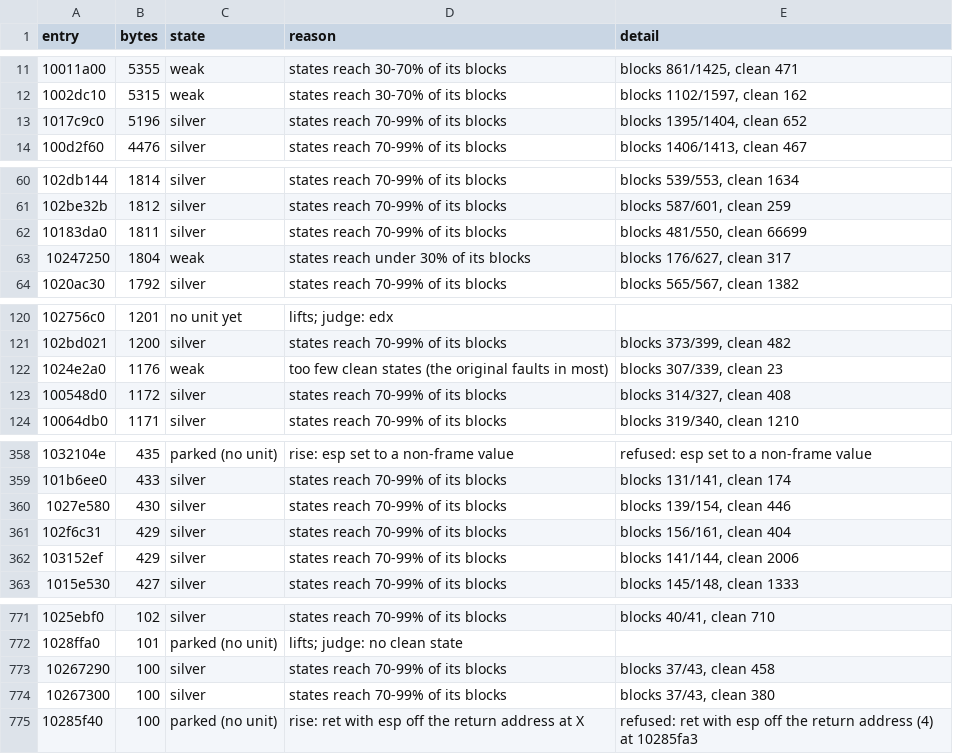
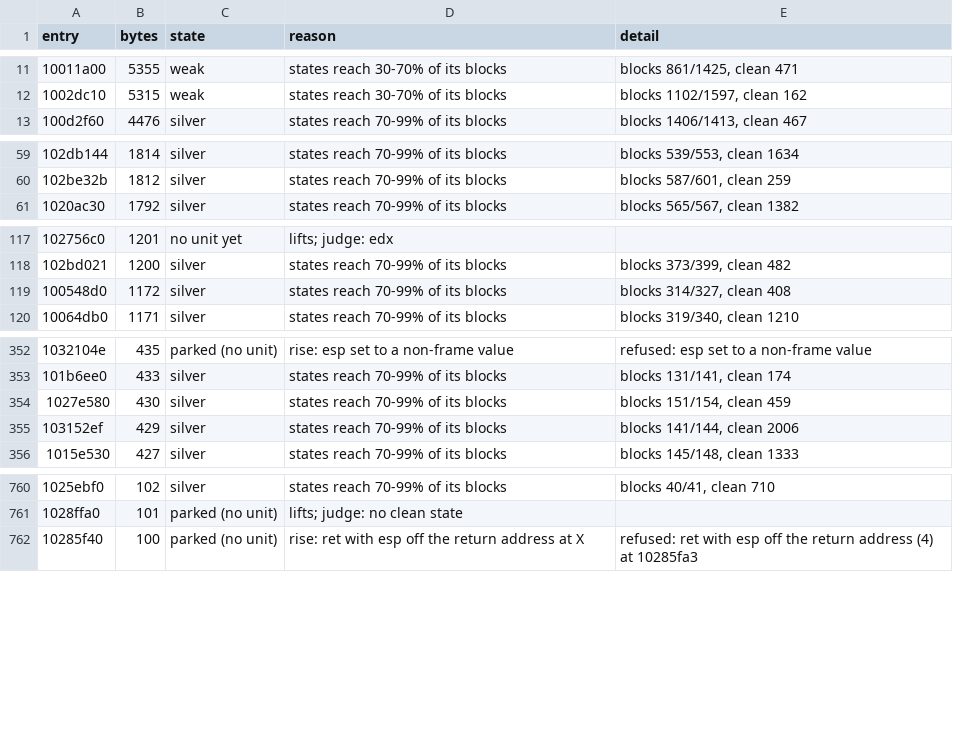
Before and after one commit to cowrevenge/cow_kuluu_xi_anything, a CSV file: docs/cow/WHY.csv, drawn as a sheet; only a part is shown, gaps mark what is left out; the diff covers the shown part only.

Commit message:
cow: scoreboard - 18975 gold in all, 80.371% of code bytes

```diff
--- a/docs/cow/WHY.csv
+++ b/docs/cow/WHY.csv
@@ -12,3 +12,2 @@ entry,bytes,state,reason,detail
 1002dc10,5315,weak,states reach 30-70% of its blocks,"blocks 1102/1597, clean 162"
-1017c9c0,5196,silver,states reach 70-99% of its blocks,"blocks 1395/1404, clean 652"
 100d2f60,4476,silver,states reach 70-99% of its blocks,"blocks 1406/1413, clean 467"
@@ -61,4 +60,2 @@ entry,bytes,state,reason,detail
 102be32b,1812,silver,states reach 70-99% of its blocks,"blocks 587/601, clean 259"
-10183da0,1811,silver,states reach 70-99% of its blocks,"blocks 481/550, clean 66699"
-10247250,1804,weak,states reach under 30% of its blocks,"blocks 176/627, clean 317"
 1020ac30,1792,silver,states reach 70-99% of its blocks,"blocks 565/567, clean 1382"
@@ -121,3 +118,2 @@ entry,bytes,state,reason,detail
 102bd021,1200,silver,states reach 70-99% of its blocks,"blocks 373/399, clean 482"
-1024e2a0,1176,weak,too few clean states (the original faults in most),"blocks 307/339, clean 23"
 100548d0,1172,silver,states reach 70-99% of its blocks,"blocks 314/327, clean 408"
@@ -359,4 +353,3 @@ entry,bytes,state,reason,detail
 101b6ee0,433,silver,states reach 70-99% of its blocks,"blocks 131/141, clean 174"
-1027e580,430,silver,states reach 70-99% of its blocks,"blocks 139/154, clean 446"
-102f6c31,429,silver,states reach 70-99% of its blocks,"blocks 156/161, clean 404"
+1027e580,430,silver,states reach 70-99% of its blocks,"blocks 151/154, clean 459"
 103152ef,429,silver,states reach 70-99% of its blocks,"blocks 141/144, clean 2006"
@@ -772,4 +761,2 @@ entry,bytes,state,reason,detail
 1028ffa0,101,parked (no unit),lifts; judge: no clean state,
-10267290,100,silver,states reach 70-99% of its blocks,"blocks 37/43, clean 458"
-10267300,100,silver,states reach 70-99% of its blocks,"blocks 37/43, clean 380"
 10285f40,100,parked (no unit),rise: ret with esp off the return address at X,refused: ret with esp off the return address (4) at 10285fa3
```
Also changed, not shown: 6 removed rows and 9 edited cells elsewhere in this file, cow/conveyor/daily.tsv, 28 other files.
